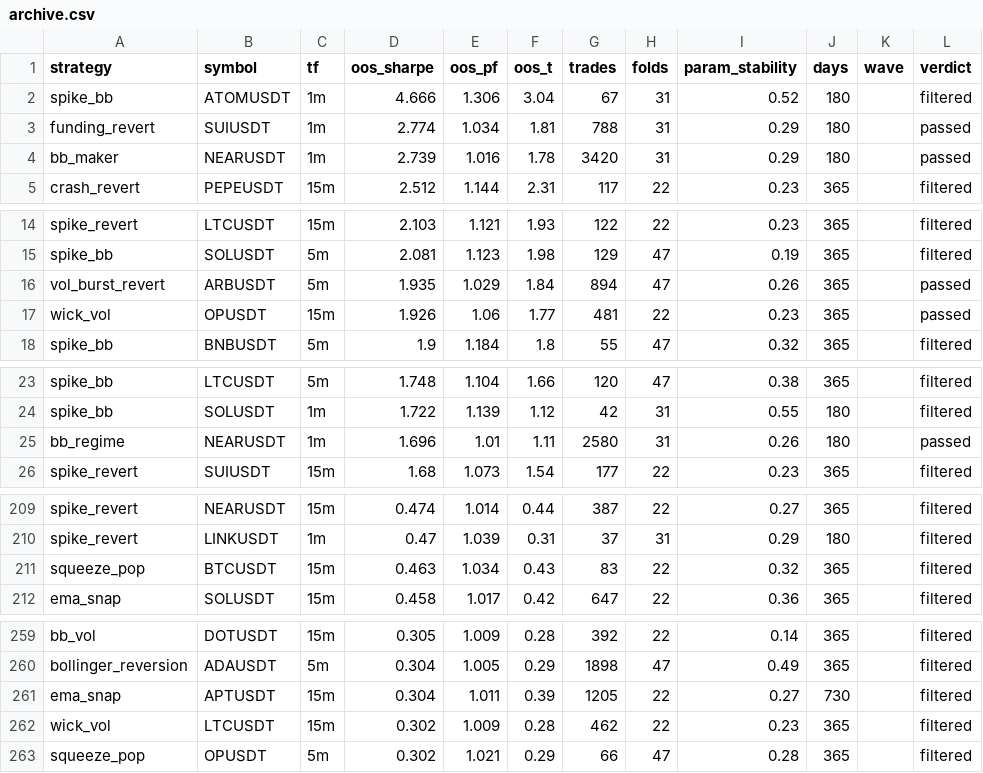
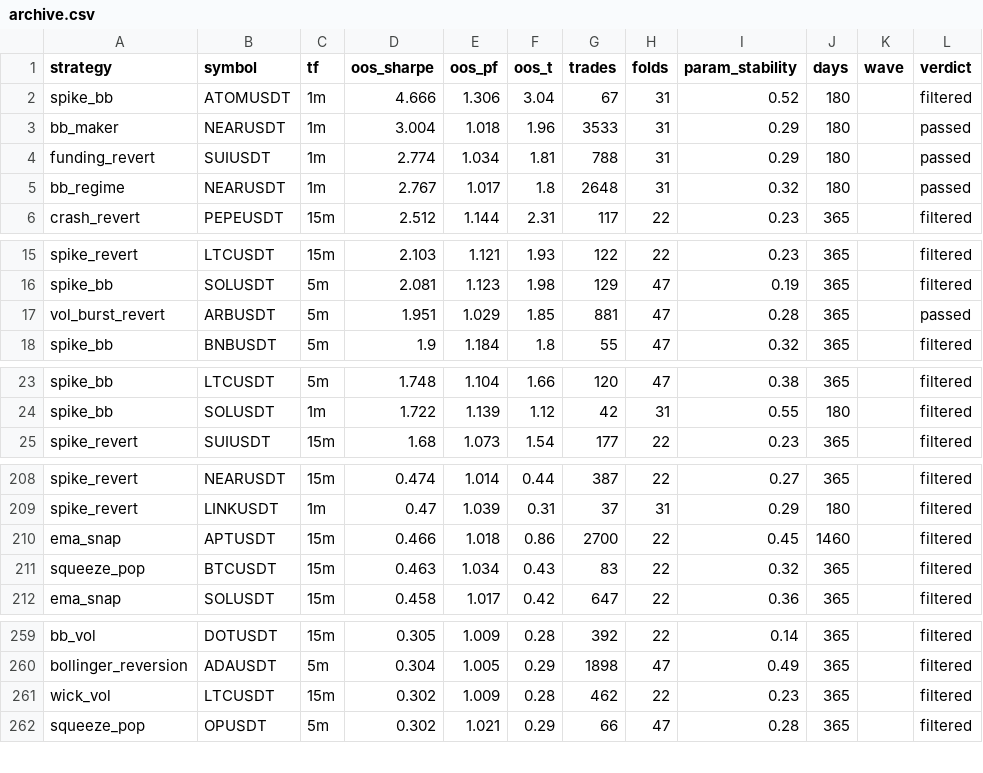
Before and after one commit to davletovaalmira11-creator/scalp-lab-pro, a CSV file: engines/scalp/reports/archive.csv, drawn as a sheet; only a part is shown, gaps mark what is left out; the diff covers the shown part only.

Commit message:
auto: backtest wave [skip ci]

```diff
--- a/engines/scalp/reports/archive.csv
+++ b/engines/scalp/reports/archive.csv
@@ -2,4 +2,5 @@ strategy,symbol,tf,oos_sharpe,oos_pf,oos_t,trades,folds,param_stability,days,wav
 spike_bb,ATOMUSDT,1m,4.666,1.306,3.04,67,31,0.52,180,,filtered
+bb_maker,NEARUSDT,1m,3.004,1.018,1.96,3533,31,0.29,180,,passed
 funding_revert,SUIUSDT,1m,2.774,1.034,1.81,788,31,0.29,180,,passed
-bb_maker,NEARUSDT,1m,2.739,1.016,1.78,3420,31,0.29,180,,passed
+bb_regime,NEARUSDT,1m,2.767,1.017,1.8,2648,31,0.32,180,,passed
 crash_revert,PEPEUSDT,15m,2.512,1.144,2.31,117,22,0.23,365,,filtered
@@ -15,4 +16,3 @@ spike_revert,LTCUSDT,15m,2.103,1.121,1.93,122,22,0.23,365,,filtered
 spike_bb,SOLUSDT,5m,2.081,1.123,1.98,129,47,0.19,365,,filtered
-vol_burst_revert,ARBUSDT,5m,1.935,1.029,1.84,894,47,0.26,365,,passed
-wick_vol,OPUSDT,15m,1.926,1.06,1.77,481,22,0.23,365,,passed
+vol_burst_revert,ARBUSDT,5m,1.951,1.029,1.85,881,47,0.28,365,,passed
 spike_bb,BNBUSDT,5m,1.9,1.184,1.8,55,47,0.32,365,,filtered
@@ -24,3 +24,2 @@ spike_bb,LTCUSDT,5m,1.748,1.104,1.66,120,47,0.38,365,,filtered
 spike_bb,SOLUSDT,1m,1.722,1.139,1.12,42,31,0.55,180,,filtered
-bb_regime,NEARUSDT,1m,1.696,1.01,1.11,2580,31,0.26,180,,passed
 spike_revert,SUIUSDT,15m,1.68,1.073,1.54,177,22,0.23,365,,filtered
@@ -210,2 +209,3 @@ spike_revert,NEARUSDT,15m,0.474,1.014,0.44,387,22,0.27,365,,filtered
 spike_revert,LINKUSDT,1m,0.47,1.039,0.31,37,31,0.29,180,,filtered
+ema_snap,APTUSDT,15m,0.466,1.018,0.86,2700,22,0.45,1460,,filtered
 squeeze_pop,BTCUSDT,15m,0.463,1.034,0.43,83,22,0.32,365,,filtered
@@ -260,3 +260,2 @@ bb_vol,DOTUSDT,15m,0.305,1.009,0.28,392,22,0.14,365,,filtered
 bollinger_reversion,ADAUSDT,5m,0.304,1.005,0.29,1898,47,0.49,365,,filtered
-ema_snap,APTUSDT,15m,0.304,1.011,0.39,1205,22,0.27,730,,filtered
 wick_vol,LTCUSDT,15m,0.302,1.009,0.28,462,22,0.23,365,,filtered
```
Also changed, not shown: 1 added row elsewhere in this file, 5 other files.
